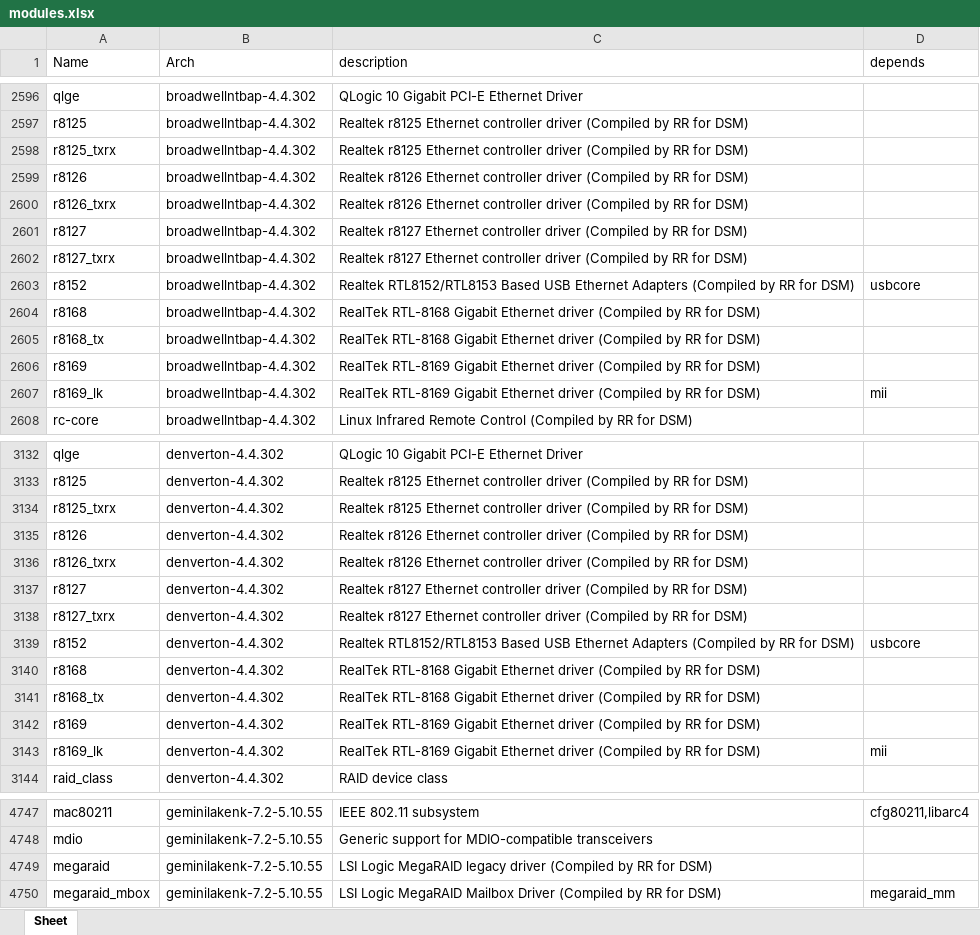
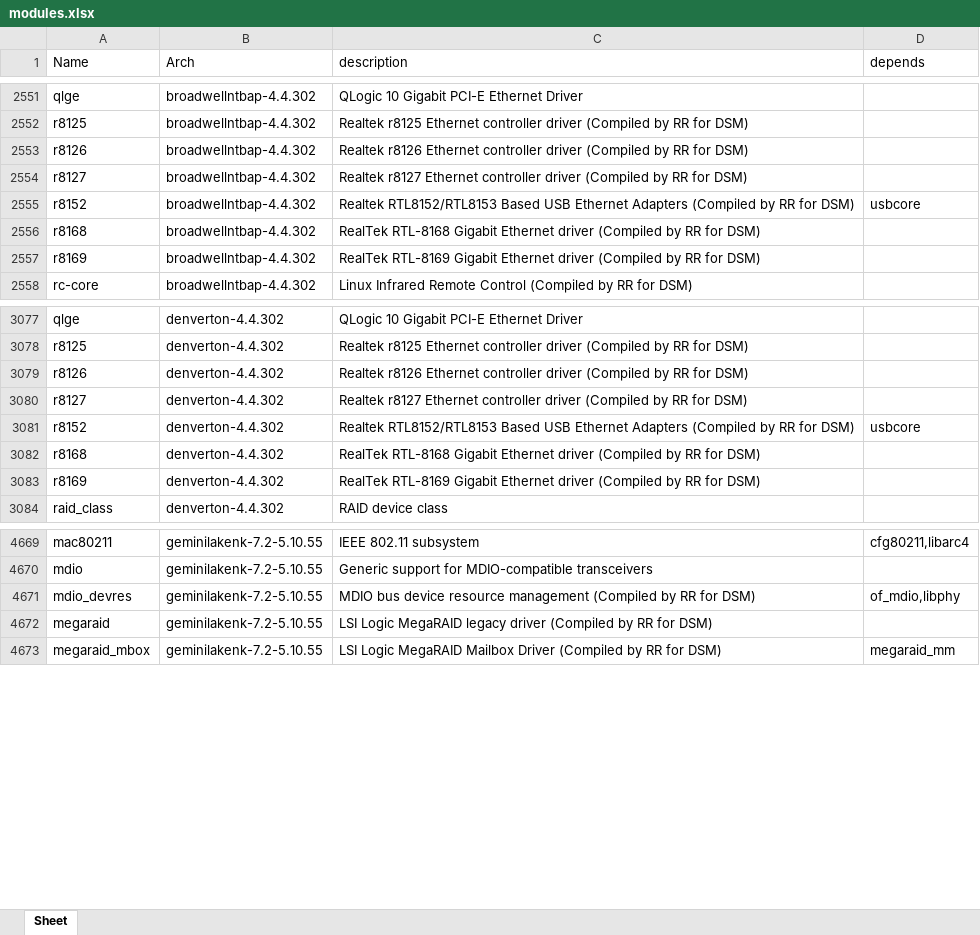
Before and after one commit to RROrg/rr, an Excel workbook: docs/modules.xlsx, sheet Sheet, drawn as a sheet; only a part is shown, gaps mark what is left out; values as stored, in another font and other column widths than the file's, no borders; removed rows and columns are numbered as before the commit, all else as after; the diff covers the shown part only; the diff names each change by its address in the sheet, - before the commit and + after, or states it on an @@ line.

```diff
--- a/docs/modules.xlsx (sheet Sheet)
+++ b/docs/modules.xlsx (sheet Sheet)
-row 2598: r8125_txrx | broadwellntbap-4.4.302 | Realtek r8125 Ethernet controller driver (Compiled by RR for DSM)
-row 2600: r8126_txrx | broadwellntbap-4.4.302 | Realtek r8126 Ethernet controller driver (Compiled by RR for DSM)
-row 2602: r8127_txrx | broadwellntbap-4.4.302 | Realtek r8127 Ethernet controller driver (Compiled by RR for DSM)
-row 2605: r8168_tx | broadwellntbap-4.4.302 | RealTek RTL-8168 Gigabit Ethernet driver (Compiled by RR for DSM)
-row 2607: r8169_lk | broadwellntbap-4.4.302 | RealTek RTL-8169 Gigabit Ethernet driver (Compiled by RR for DSM) | mii
-row 3134: r8125_txrx | denverton-4.4.302 | Realtek r8125 Ethernet controller driver (Compiled by RR for DSM)
-row 3136: r8126_txrx | denverton-4.4.302 | Realtek r8126 Ethernet controller driver (Compiled by RR for DSM)
-row 3138: r8127_txrx | denverton-4.4.302 | Realtek r8127 Ethernet controller driver (Compiled by RR for DSM)
-row 3141: r8168_tx | denverton-4.4.302 | RealTek RTL-8168 Gigabit Ethernet driver (Compiled by RR for DSM)
-row 3143: r8169_lk | denverton-4.4.302 | RealTek RTL-8169 Gigabit Ethernet driver (Compiled by RR for DSM) | mii
+row 4671: mdio_devres | geminilakenk-7.2-5.10.55 | MDIO bus device resource management (Compiled by RR for DSM) | of_mdio,libphy
```
Also changed, not shown: 9 added rows, 120 removed rows and 25 edited cells elsewhere in this sheet, docs/addons.xlsx, docs/models.xlsx, 2 other files.
